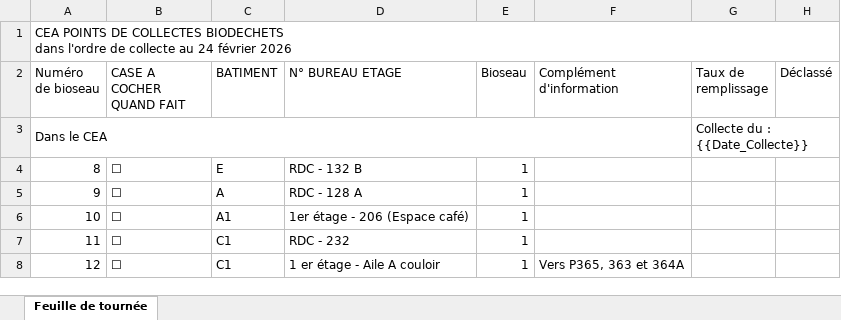
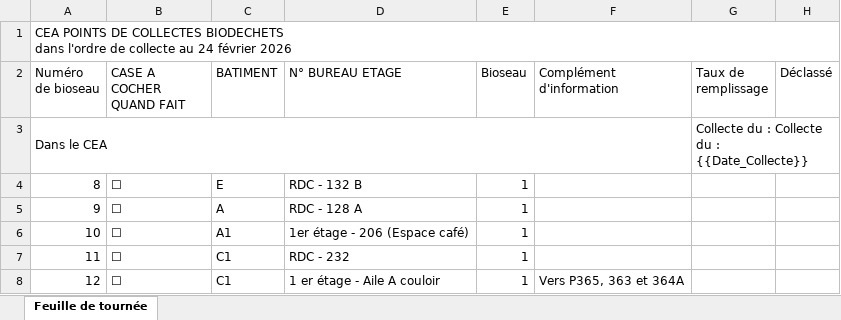
Before and after one commit to Alexbcda/ConventionDeNommage, an Excel workbook: templates/CeaPointsDeCollectes.xlsx, sheet Feuille de tournée, drawn as a sheet; only a part is shown; values as stored, in another font and other column widths than the file's, no cell formats; charts and pictures not drawn; the diff names each change by its address in the sheet, - before the commit and + after, or states it on an @@ line.

```diff
--- a/templates/CeaPointsDeCollectes.xlsx (sheet Feuille de tournée)
+++ b/templates/CeaPointsDeCollectes.xlsx (sheet Feuille de tournée)
-G3 (Taux de remplissage): Collecte du : {{Date_Collecte}}
+G3 (Taux de remplissage): Collecte du : Collecte du : {{Date_Collecte}}
```
Also changed, not shown: cell formats, 15 other files.
